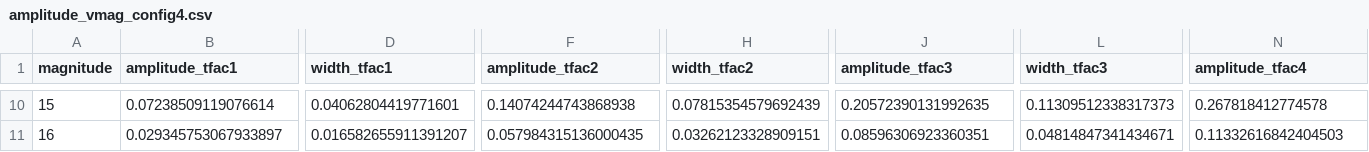
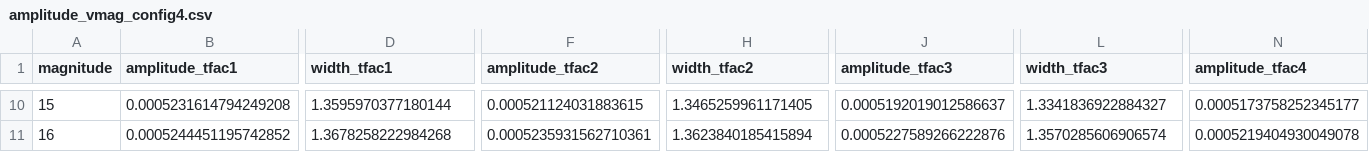
Before and after one commit to usiam/Summer-2021_HIRAX, a CSV file: data/output/amplitude_vmag_config4.csv, drawn as a sheet; only a part is shown, gaps mark what is left out; the diff covers the shown part only; the diff names each change by its address in the sheet, - before the commit and + after, or states it on an @@ line.

Commit message:
data modified

```diff
--- a/data/output/amplitude_vmag_config4.csv
+++ b/data/output/amplitude_vmag_config4.csv
-B10 (amplitude_tfac1): 0.07238509119076614
+B10 (amplitude_tfac1): 0.0005231614794249208
-D10 (width_tfac1): 0.04062804419771601
+D10 (width_tfac1): 1.3595970377180144
-F10 (amplitude_tfac2): 0.14074244743868938
+F10 (amplitude_tfac2): 0.000521124031883615
-H10 (width_tfac2): 0.07815354579692439
+H10 (width_tfac2): 1.3465259961171405
-J10 (amplitude_tfac3): 0.20572390131992635
+J10 (amplitude_tfac3): 0.0005192019012586637
-L10 (width_tfac3): 0.11309512338317373
+L10 (width_tfac3): 1.3341836922884327
-N10 (amplitude_tfac4): 0.267818412774578
+N10 (amplitude_tfac4): 0.0005173758252345177
-B11 (amplitude_tfac1): 0.029345753067933897
+B11 (amplitude_tfac1): 0.0005244451195742852
-D11 (width_tfac1): 0.016582655911391207
+D11 (width_tfac1): 1.3678258222984268
-F11 (amplitude_tfac2): 0.057984315136000435
+F11 (amplitude_tfac2): 0.0005235931562710361
-H11 (width_tfac2): 0.03262123328909151
+H11 (width_tfac2): 1.3623840185415894
-J11 (amplitude_tfac3): 0.08596306923360351
+J11 (amplitude_tfac3): 0.0005227589266222876
-L11 (width_tfac3): 0.04814847341434671
+L11 (width_tfac3): 1.3570285606906574
-N11 (amplitude_tfac4): 0.11332616842404503
+N11 (amplitude_tfac4): 0.0005219404930049078
```
Also changed, not shown: 66 edited cells elsewhere in this file, data/output/amplitude_vmag_config1.csv, data/output/amplitude_vmag_config2.csv, 3 other files.
